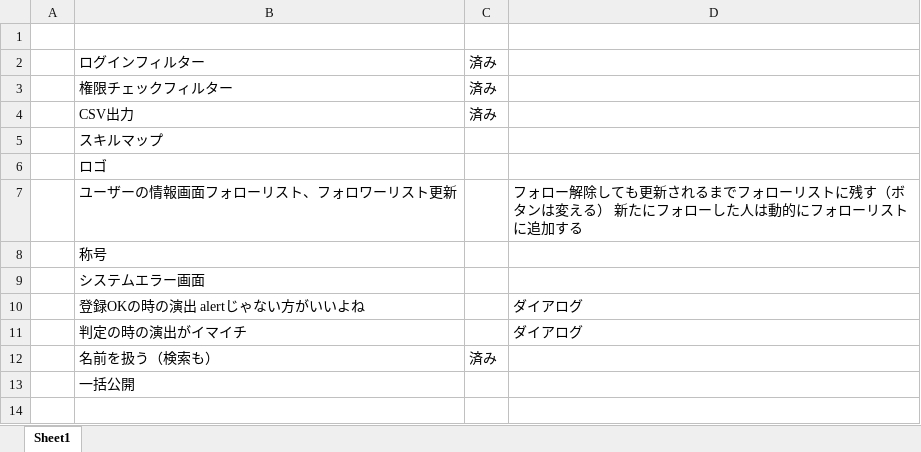
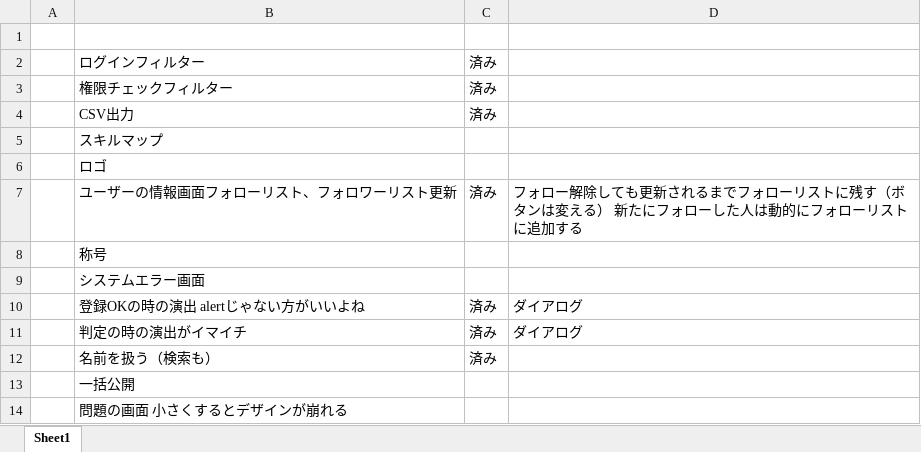
Before and after one commit to nishino-naoyuki/new_azcafe, an Excel workbook: AZCafe/doc/残作業.xlsx, sheet Sheet1, drawn as a sheet; values as stored, in another font and other column widths than the file's, no borders; the diff names each change by its address in the sheet, - before the commit and + after, or states it on an @@ line.

```diff
--- a/AZCafe/doc/残作業.xlsx (sheet Sheet1)
+++ b/AZCafe/doc/残作業.xlsx (sheet Sheet1)
-C7: (empty)
+C7: 済み
-C10:C11: (empty)
+C10:C11: 済み
+row 14:  | 問題の画面 小さくするとデザインが崩れる
```
Also changed, not shown: 10 other files.
